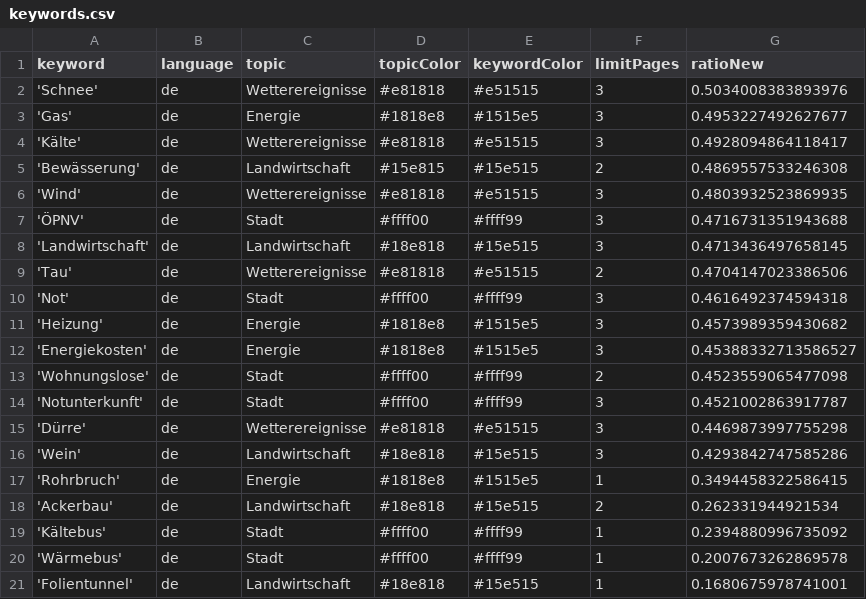
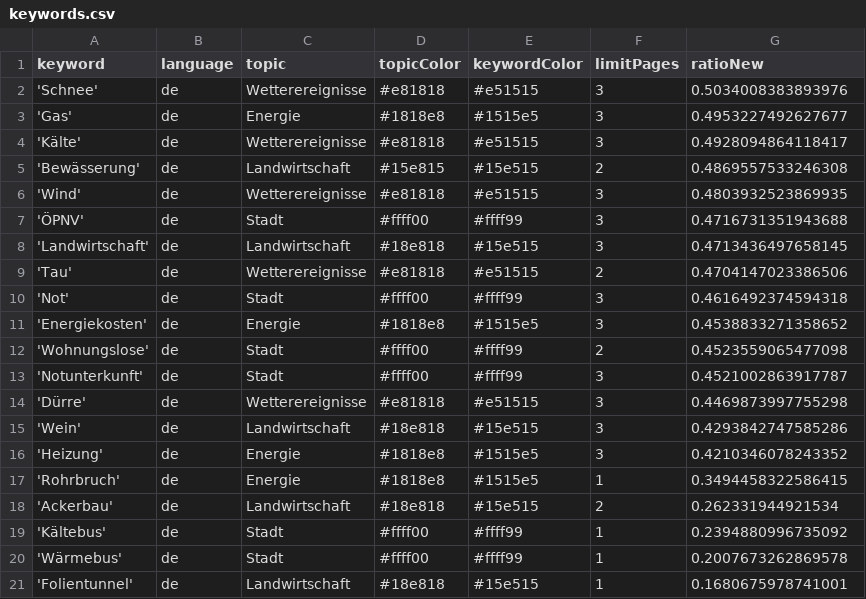
Before and after one commit to mizilett-news/winterIsComing, a CSV file: keywords.csv, drawn as a sheet.

```diff
--- a/keywords.csv
+++ b/keywords.csv
@@ -10,4 +10,3 @@ keyword,language,topic,topicColor,keywordColor,limitPages,ratioNew
 'Not',de,Stadt,#ffff00,#ffff99,3,0.4616492374594318
-'Heizung',de,Energie,#1818e8,#1515e5,3,0.4573989359430682
-'Energiekosten',de,Energie,#1818e8,#1515e5,3,0.45388332713586527
+'Energiekosten',de,Energie,#1818e8,#1515e5,3,0.4538833271358652
 'Wohnungslose',de,Stadt,#ffff00,#ffff99,2,0.4523559065477098
@@ -16,2 +15,3 @@ keyword,language,topic,topicColor,keywordColor,limitPages,ratioNew
 'Wein',de,Landwirtschaft,#18e818,#15e515,3,0.4293842747585286
+'Heizung',de,Energie,#1818e8,#1515e5,3,0.4210346078243352
 'Rohrbruch',de,Energie,#1818e8,#1515e5,1,0.3494458322586415
```
Also changed, not shown: 1 other file.
